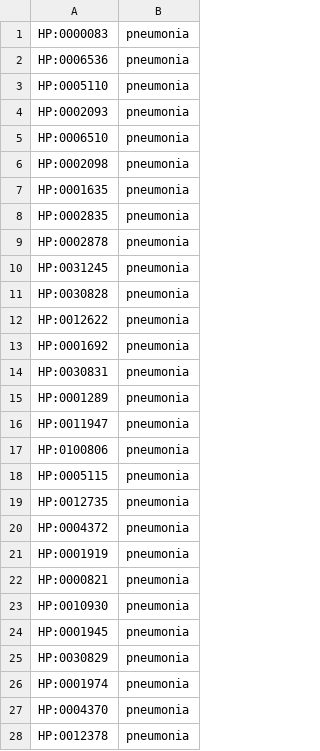
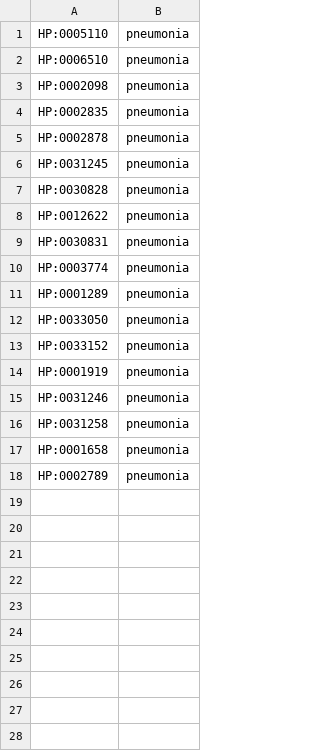
Before and after one commit to reality/klarigi_paper, a TSV file: mimic_eval/data/associations/multivariate_pn_klarigi.tsv, drawn as a sheet.

```diff
--- a/mimic_eval/data/associations/multivariate_pn_klarigi.tsv
+++ b/mimic_eval/data/associations/multivariate_pn_klarigi.tsv
@@ -1,8 +1,4 @@
-HP:0000083	pneumonia
-HP:0006536	pneumonia
 HP:0005110	pneumonia
-HP:0002093	pneumonia
 HP:0006510	pneumonia
 HP:0002098	pneumonia
-HP:0001635	pneumonia
 HP:0002835	pneumonia
@@ -12,17 +8,11 @@ HP:0030828	pneumonia
 HP:0012622	pneumonia
-HP:0001692	pneumonia
 HP:0030831	pneumonia
+HP:0003774	pneumonia
 HP:0001289	pneumonia
-HP:0011947	pneumonia
-HP:0100806	pneumonia
-HP:0005115	pneumonia
-HP:0012735	pneumonia
-HP:0004372	pneumonia
+HP:0033050	pneumonia
+HP:0033152	pneumonia
 HP:0001919	pneumonia
-HP:0000821	pneumonia
-HP:0010930	pneumonia
-HP:0001945	pneumonia
-HP:0030829	pneumonia
-HP:0001974	pneumonia
-HP:0004370	pneumonia
-HP:0012378	pneumonia
+HP:0031246	pneumonia
+HP:0031258	pneumonia
+HP:0001658	pneumonia
+HP:0002789	pneumonia
```
Also changed, not shown: mimic_eval/data/associations/multivariate_pe_klarigi.tsv, mimic_eval/data/associations/univariate_pe_klarigi.tsv, 5 other files.
